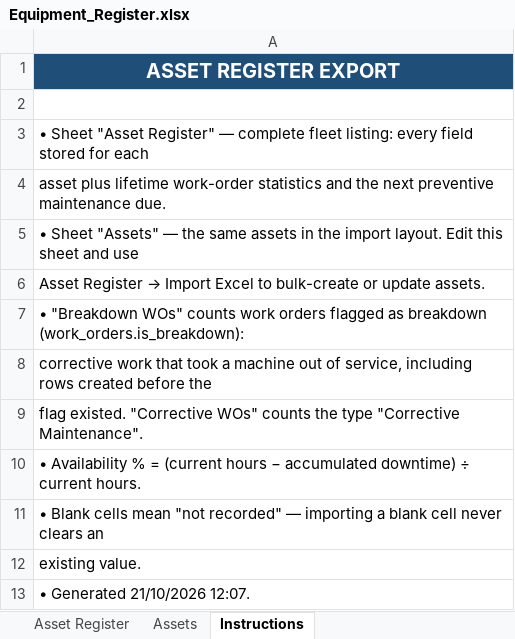
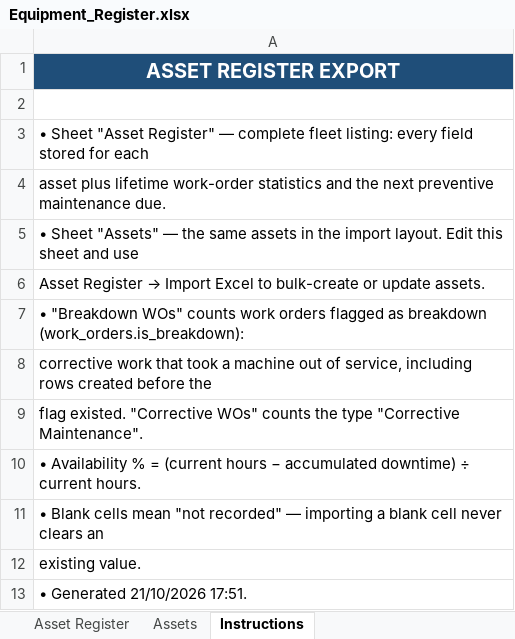
Before and after one commit to joaqimmaftah-png/wmsv2, an Excel workbook: database/Equipment_Register.xlsx, sheet Instructions, drawn as a sheet; values as stored, in another font and other column widths than the file's, no borders; the diff names each change by its address in the sheet, - before the commit and + after, or states it on an @@ line.

```diff
--- a/database/Equipment_Register.xlsx (sheet Instructions)
+++ b/database/Equipment_Register.xlsx (sheet Instructions)
-A13: • Generated 21/10/2026 12:07.
+A13: • Generated 21/10/2026 17:51.
```
Also changed, not shown: sheet Asset Register, sheet Assets, 7 other files.
